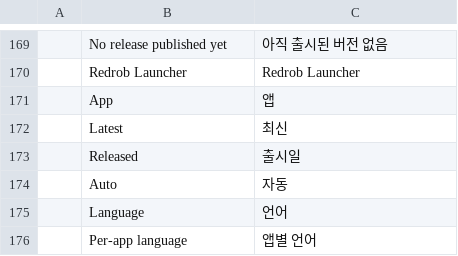
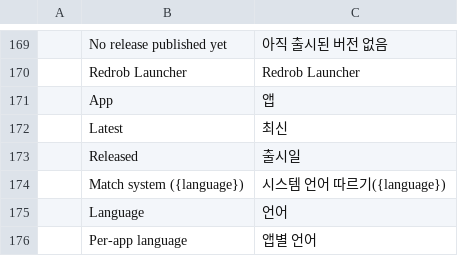
Before and after one commit to redrob-labs/redrob-launcher, a TSV file: crates/ui-egui/src/i18n/ko.tsv, drawn as a sheet; only a part is shown, gaps mark what is left out; removed rows and columns are numbered as before the commit, all else as after; the diff names each change by its address in the sheet, - before the commit and + after, or states it on an @@ line.

Commit message:
feat(language): follow the system language unless another one was picked
What: on its first run the launcher used to copy the Windows setup's recorded
language (always an explicit en/ko) into its settings, which pinned it and
published `chosen: true` even when the person had only accepted the setup's
preselection (the system language). Now the first run keeps `auto` (follow the
system, `chosen: false`) when the setup's language equals the system language,
and pins only a language that differs. Settings shows the auto choice as
"Match system (한국어)" instead of "Auto", so the person can see what the
system resolves to.

Why: Felix wants the launcher's default language to stay in sync with the OS
language. macOS, Linux and portable copies already followed the system; this
closes the Windows setup path.

How:
- crates/ui-egui/src/settings.rs: `Settings::language_from_installer(code,
  system)` (pure, unit-tested) and `Settings::system_language_label()`;
  `language_label("auto")` uses it.
- apps/redrob-launcher/src/main.rs: first-run adoption goes through
  `language_from_installer` with `i18n::system_lang()`.
- crates/ui-egui/src/dialogs.rs: the Language combo's auto entry uses the new
  label.
- crates/ui-egui/src/i18n/ko.tsv: "Auto" row replaced by
  "Match system ({language})" -> "시스템 언어 따르기({language})".
- Untouched: crates/native (language.rs reader/writer), the registry contract
  and the setup's own preselection (system language, else the last install's).

Verified (CARGO_TARGET_DIR=target/agent-research):
- cargo fmt --all -- --check: exit 0
- cargo clippy -p redrob-launcher-ui-egui -p redrob-launcher --all-targets
  -- -D warnings: exit 0
- cargo test -p redrob-launcher-ui-egui: exit 0, 66 passed (65 baseline + the
  new the_setup_language_only_pins_when_it_differs_from_the_system), 0 failed;
  i18n coverage tests pass with the new row.

```diff
--- a/crates/ui-egui/src/i18n/ko.tsv
+++ b/crates/ui-egui/src/i18n/ko.tsv
-row 174:  | Auto | 자동
+row 174:  | Match system ({language}) | 시스템 언어 따르기({language})
```
Also changed, not shown: 4 other files.
